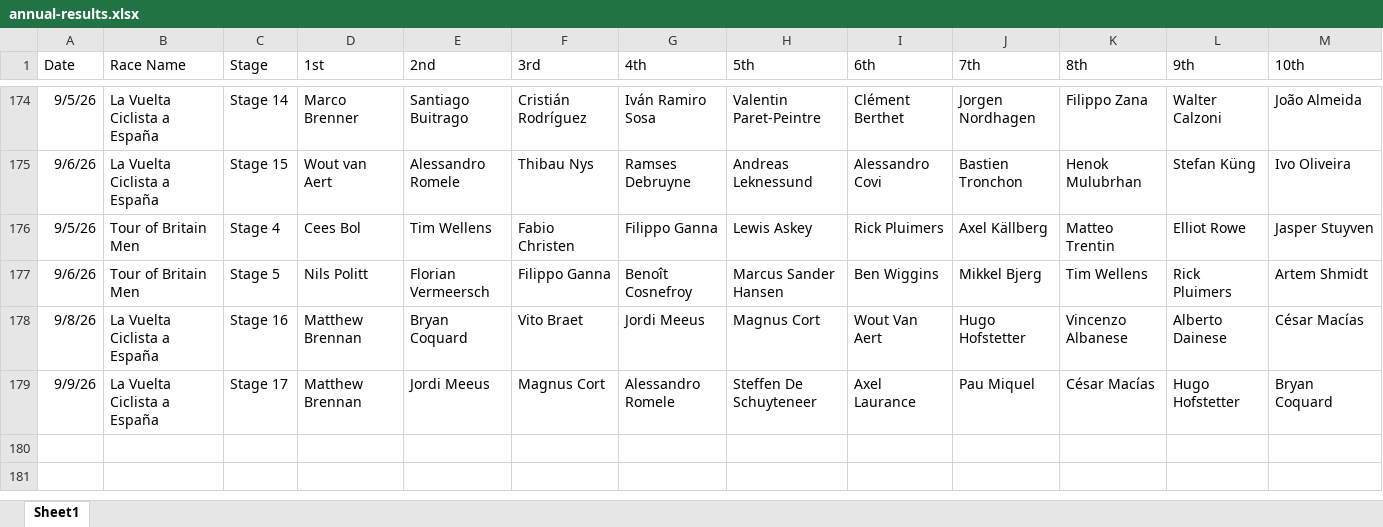
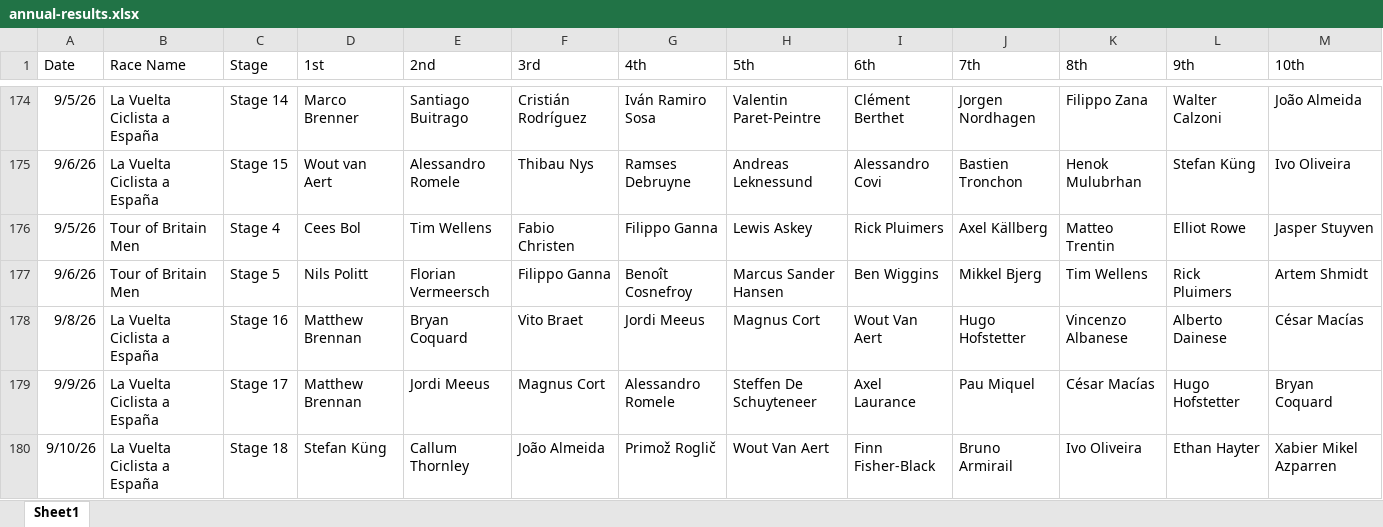
Before and after one commit to danpsh/2026-Fantasy-Cycling, an Excel workbook: annual-results.xlsx, sheet Sheet1, drawn as a sheet; only a part is shown, gaps mark what is left out; values as stored, in another font and other column widths than the file's, no borders; the diff names each change by its address in the sheet, - before the commit and + after, or states it on an @@ line.

Commit message:
Add files via upload

```diff
--- a/annual-results.xlsx (sheet Sheet1)
+++ b/annual-results.xlsx (sheet Sheet1)
+row 180: 9/10/26 | La Vuelta Ciclista a España | Stage 18 | Stefan Küng | Callum Thornley | João Almeida | Primož Roglič | Wout Van Aert | Finn Fisher-Black | Bruno Armirail | Ivo Oliveira | Ethan Hayter | Xabier Mikel Azparren
```
